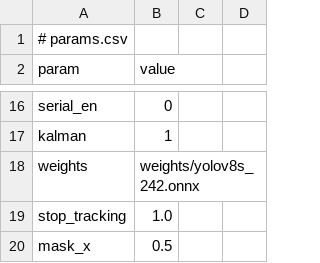
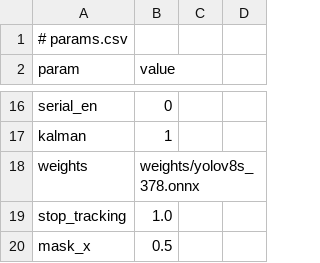
Before and after one commit to qret-techdev/techdev-2024, a CSV file: sf-tracking/params.csv, drawn as a sheet; only a part is shown, gaps mark what is left out.

Commit message:
added new model to params and cleaned up velocity prediction

```diff
--- a/sf-tracking/params.csv
+++ b/sf-tracking/params.csv
@@ -17,3 +17,3 @@ serial_en,0
 kalman,1
-weights,"weights/yolov8s_242.onnx"
+weights,"weights/yolov8s_378.onnx"
 stop_tracking,1.0
```
Also changed, not shown: 1 other file.
